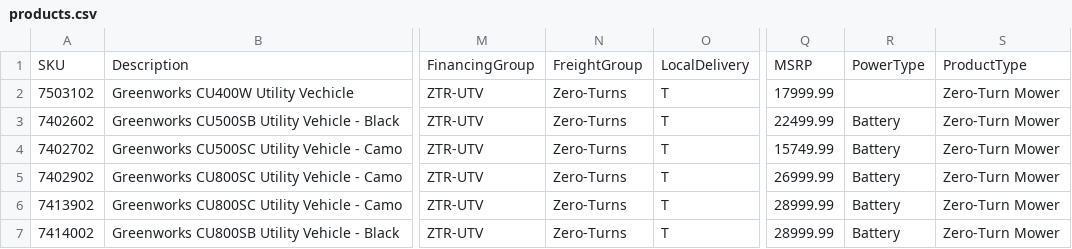
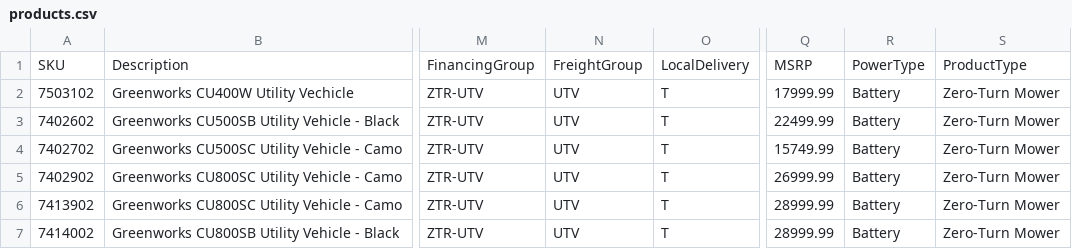
Before and after one commit to WestEndPower/westendpower-marketplace, a CSV file: brands/greenworks/data/products.csv, drawn as a sheet; only a part is shown, gaps mark what is left out; the diff names each change by its address in the sheet, - before the commit and + after, or states it on an @@ line.

Commit message:
Publish Greenworks data and images 2026-11-04 14:01

```diff
--- a/brands/greenworks/data/products.csv
+++ b/brands/greenworks/data/products.csv
-N2:N7: Zero-Turns
+N2:N7: UTV
-R2: (empty)
+R2: Battery
```
Also changed, not shown: 2 other files.
